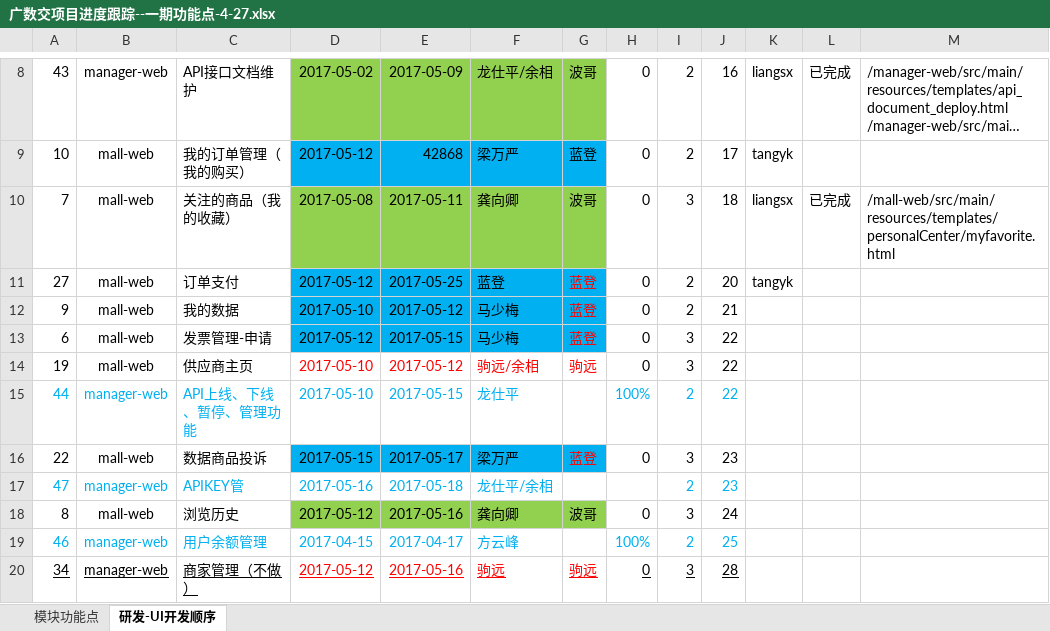
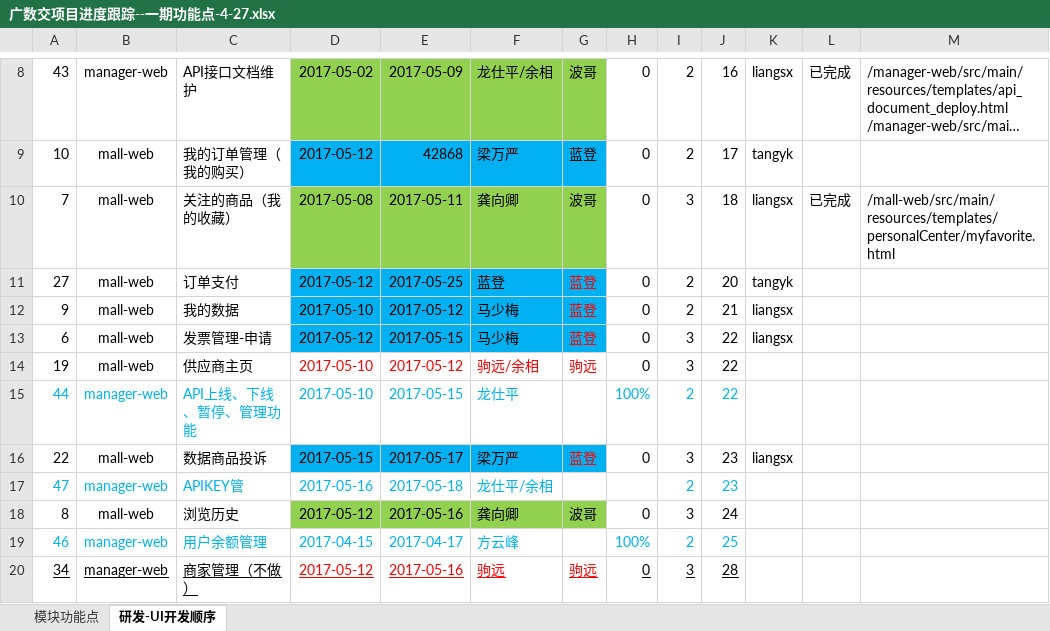
Before and after one commit to yaphy1988/data-exchange, an Excel workbook: mall-web/src/main/resources/templates/广数交项目进度跟踪--一期功能点-4-27.xlsx, sheet 研发-UI开发顺序, drawn as a sheet; only a part is shown, gaps mark what is left out; long unchanged cells end in …; values as stored, in another font and other column widths than the file's, no borders; the diff names each change by its address in the sheet, - before the commit and + after, or states it on an @@ line.

Commit message:
领页面

```diff
--- a/mall-web/src/main/resources/templates/广数交项目进度跟踪--一期功能点-4-27.xlsx (sheet 研发-UI开发顺序)
+++ b/mall-web/src/main/resources/templates/广数交项目进度跟踪--一期功能点-4-27.xlsx (sheet 研发-UI开发顺序)
-K12:K13: (empty)
+K12:K13: liangsx
-K16: (empty)
+K16: liangsx
```
